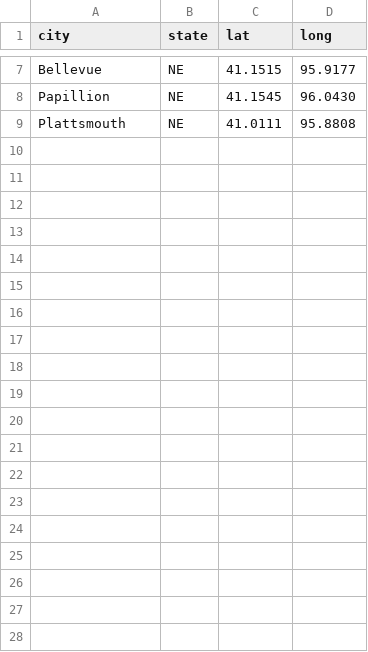
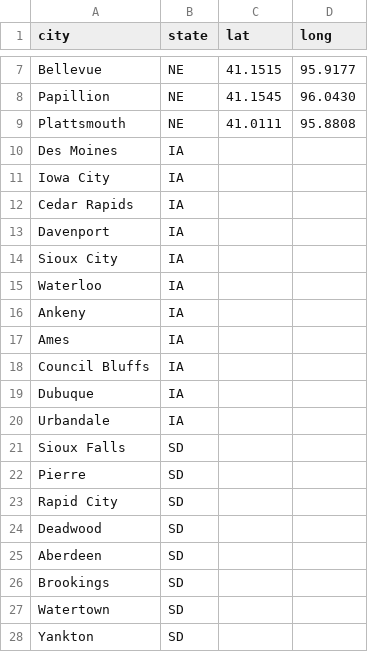
Before and after one commit to Gavin-Swartz/Trucking-Logistics, a CSV file: locations.csv, drawn as a sheet; only a part is shown, gaps mark what is left out; the diff covers the shown part only; the diff names each change by its address in the sheet, - before the commit and + after, or states it on an @@ line.

Commit message:
Added other cities in neighboring states to be supported. Only Nebraska cities have coordinates.

```diff
--- a/locations.csv
+++ b/locations.csv
+row 10: Des Moines | IA
+row 11: Iowa City | IA
+row 12: Cedar Rapids | IA
+row 13: Davenport | IA
+row 14: Sioux City | IA
+row 15: Waterloo | IA
+row 16: Ankeny | IA
+row 17: Ames | IA
+row 18: Council Bluffs | IA
+row 19: Dubuque | IA
+row 20: Urbandale | IA
+row 21: Sioux Falls | SD
+row 22: Pierre | SD
+row 23: Rapid City | SD
+row 24: Deadwood | SD
+row 25: Aberdeen | SD
+row 26: Brookings | SD
+row 27: Watertown | SD
+row 28: Yankton | SD
```
Also changed, not shown: 23 added rows elsewhere in this file.
